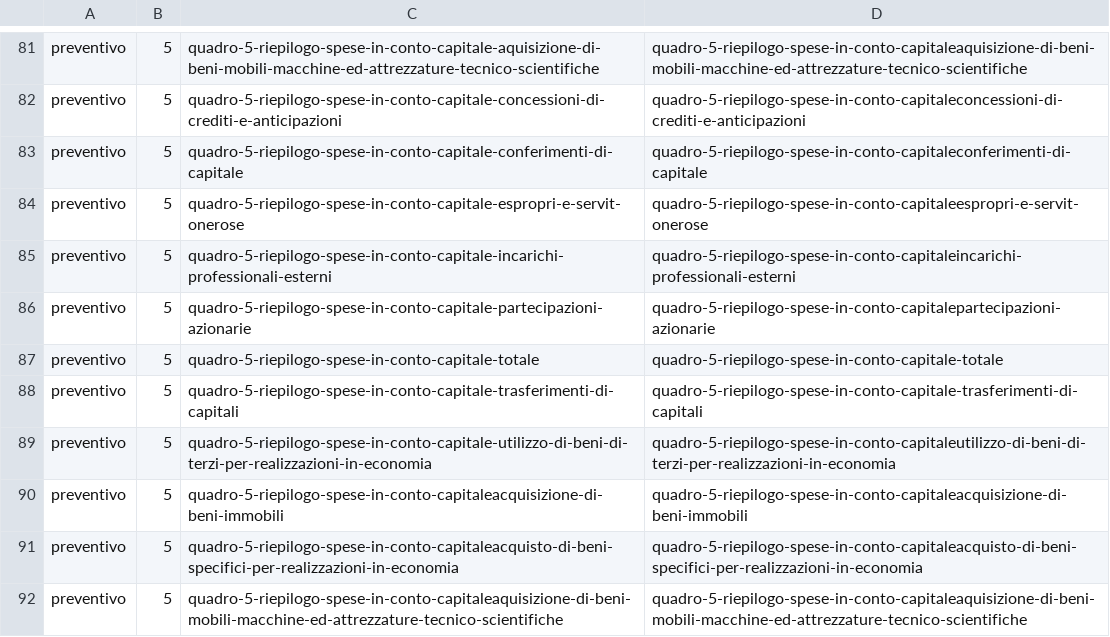
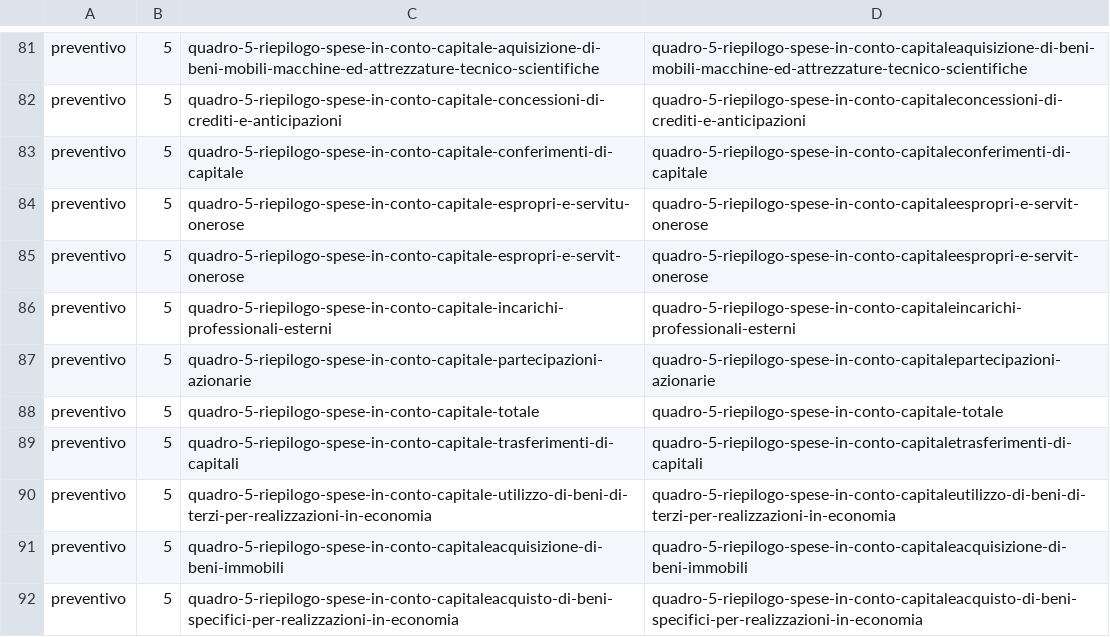
Before and after one commit to DeppSRL/open_bilanci, a CSV file: bilanci_project/data/gdocs_csv_cache/titoli_map/preventivo.csv, drawn as a sheet; only a part is shown, gaps mark what is left out; the shorter side is filled out with more unchanged rows.

```diff
--- a/bilanci_project/data/gdocs_csv_cache/titoli_map/preventivo.csv
+++ b/bilanci_project/data/gdocs_csv_cache/titoli_map/preventivo.csv
@@ -83,2 +83,3 @@
 "preventivo";"5";"quadro-5-riepilogo-spese-in-conto-capitale-conferimenti-di-capitale";"quadro-5-riepilogo-spese-in-conto-capitaleconferimenti-di-capitale";""
+"preventivo";"5";"quadro-5-riepilogo-spese-in-conto-capitale-espropri-e-servitu-onerose";"quadro-5-riepilogo-spese-in-conto-capitaleespropri-e-servit-onerose";""
 "preventivo";"5";"quadro-5-riepilogo-spese-in-conto-capitale-espropri-e-servit-onerose";"quadro-5-riepilogo-spese-in-conto-capitaleespropri-e-servit-onerose";""
@@ -87,3 +88,3 @@
 "preventivo";"5";"quadro-5-riepilogo-spese-in-conto-capitale-totale";"quadro-5-riepilogo-spese-in-conto-capitale-totale";""
-"preventivo";"5";"quadro-5-riepilogo-spese-in-conto-capitale-trasferimenti-di-capitali";"quadro-5-riepilogo-spese-in-conto-capitale-trasferimenti-di-capitali";""
+"preventivo";"5";"quadro-5-riepilogo-spese-in-conto-capitale-trasferimenti-di-capitali";"quadro-5-riepilogo-spese-in-conto-capitaletrasferimenti-di-capitali";""
 "preventivo";"5";"quadro-5-riepilogo-spese-in-conto-capitale-utilizzo-di-beni-di-terzi-per-realizzazioni-in-economia";"quadro-5-riepilogo-spese-in-conto-capitaleutilizzo-di-beni-di-terzi-per-realizzazioni-in-economia";""
```
Also changed, not shown: bilanci_project/data/gdocs_csv_cache/simple_map/interventi.csv, bilanci_project/data/gdocs_csv_cache/simple_map/preventivo.csv, 3 other files.
